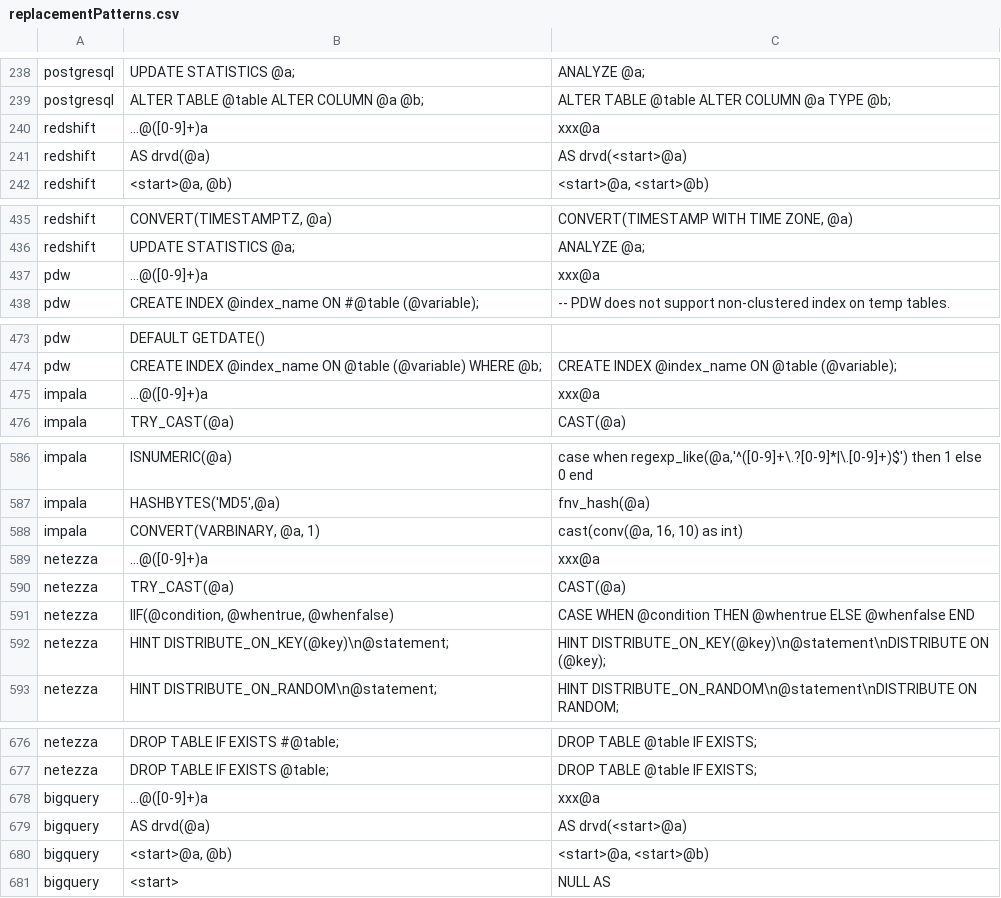
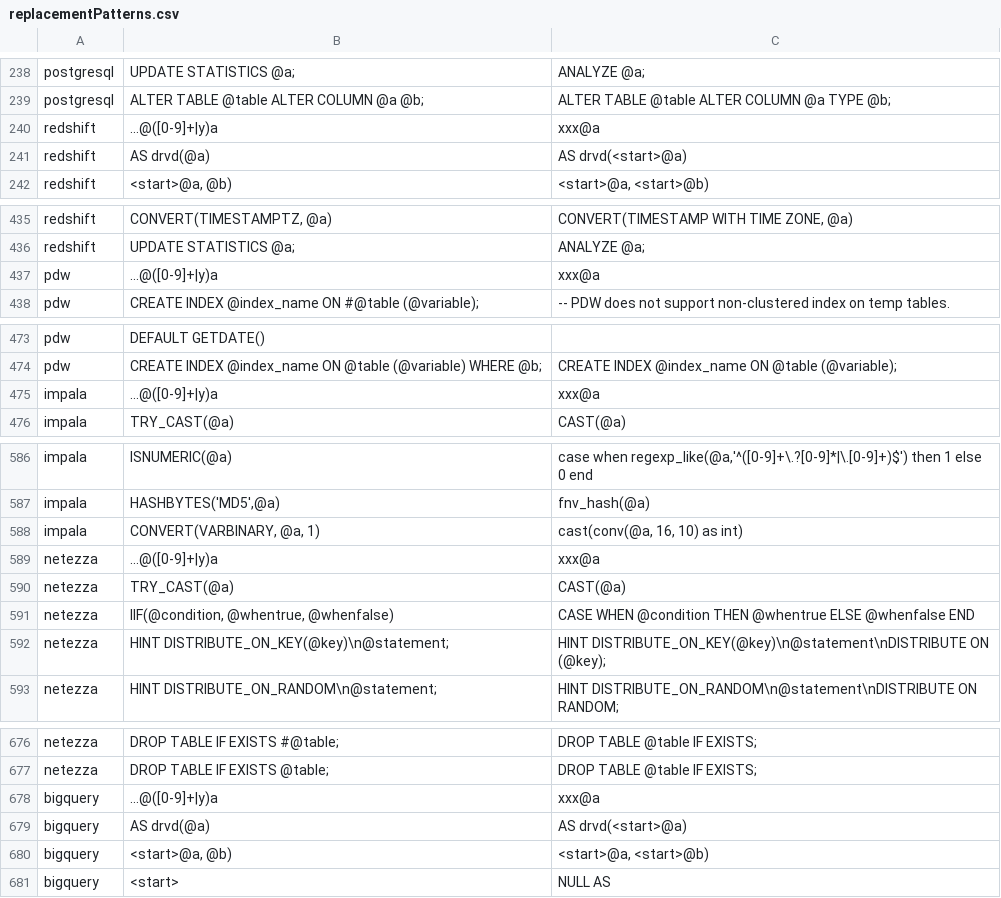
Before and after one commit to cran/SqlRender, a CSV file: inst/csv/replacementPatterns.csv, drawn as a sheet; only a part is shown, gaps mark what is left out; the diff covers the shown part only.

```diff
--- a/inst/csv/replacementPatterns.csv
+++ b/inst/csv/replacementPatterns.csv
@@ -239,3 +239,3 @@ postgresql,UPDATE STATISTICS @a;,ANALYZE @a;
 postgresql,"ALTER TABLE @table ALTER COLUMN @a @b;","ALTER TABLE @table ALTER COLUMN @a TYPE @b;"
-redshift,...@([0-9]+)a,xxx@a
+redshift,...@([0-9]+|y)a,xxx@a
 redshift,"AS drvd(@a)","AS drvd(<start>@a)"
@@ -436,3 +436,3 @@ redshift,"CONVERT(TIMESTAMPTZ, @a)","CONVERT(TIMESTAMP WITH TIME ZONE, @a)"
 redshift,UPDATE STATISTICS @a;,ANALYZE @a;
-pdw,...@([0-9]+)a,xxx@a
+pdw,...@([0-9]+|y)a,xxx@a
 pdw,CREATE INDEX @index_name ON #@table (@variable);,-- PDW does not support non-clustered index on temp tables.
@@ -474,3 +474,3 @@ pdw,"DEFAULT GETDATE()",""
 pdw,CREATE INDEX @index_name ON @table (@variable) WHERE @b;,CREATE INDEX @index_name ON @table (@variable);
-impala,...@([0-9]+)a,xxx@a
+impala,...@([0-9]+|y)a,xxx@a
 impala,TRY_CAST(@a),CAST(@a)
@@ -588,3 +588,3 @@ impala,"HASHBYTES('MD5',@a)","fnv_hash(@a)"
 impala,"CONVERT(VARBINARY, @a, 1)","cast(conv(@a, 16, 10) as int)"
-netezza,...@([0-9]+)a,xxx@a
+netezza,...@([0-9]+|y)a,xxx@a
 netezza,TRY_CAST(@a),CAST(@a)
@@ -677,3 +677,3 @@ netezza,DROP TABLE IF EXISTS #@table;,DROP TABLE @table IF EXISTS;
 netezza,DROP TABLE IF EXISTS @table;,DROP TABLE @table IF EXISTS;
-bigquery,...@([0-9]+)a,xxx@a
+bigquery,...@([0-9]+|y)a,xxx@a
 bigquery,"AS drvd(@a)","AS drvd(<start>@a)"
```
Also changed, not shown: 21 edited cells elsewhere in this file, 8 other files.
